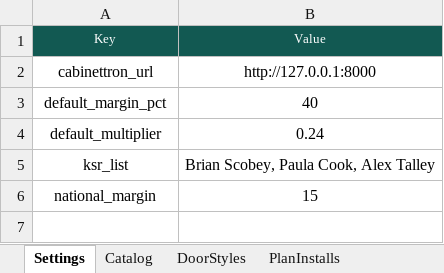
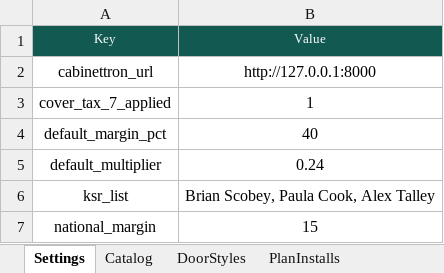
Before and after one commit to brianscobey-art/cabinet-management, an Excel workbook: backend/sterling-data/CKB Pricing Data.xlsx, sheet Settings, drawn as a sheet; values as stored, in another font and other column widths than the file's, no borders; table styles not drawn; the diff names each change by its address in the sheet, - before the commit and + after, or states it on an @@ line.

```diff
--- a/backend/sterling-data/CKB Pricing Data.xlsx (sheet Settings)
+++ b/backend/sterling-data/CKB Pricing Data.xlsx (sheet Settings)
+row 3: cover_tax_7_applied | 1
```
Also changed, not shown: other sheet tabs, 11 other files.
